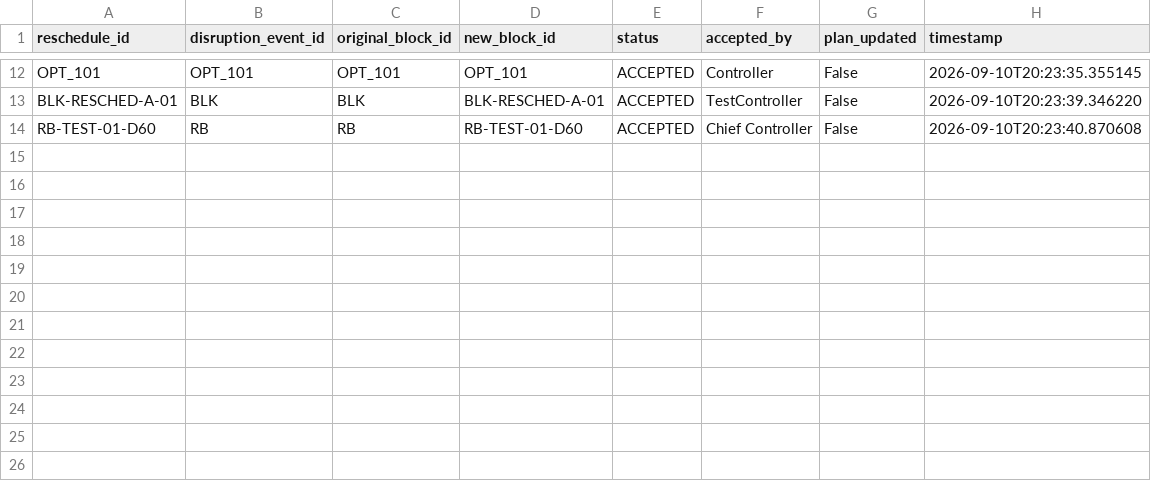
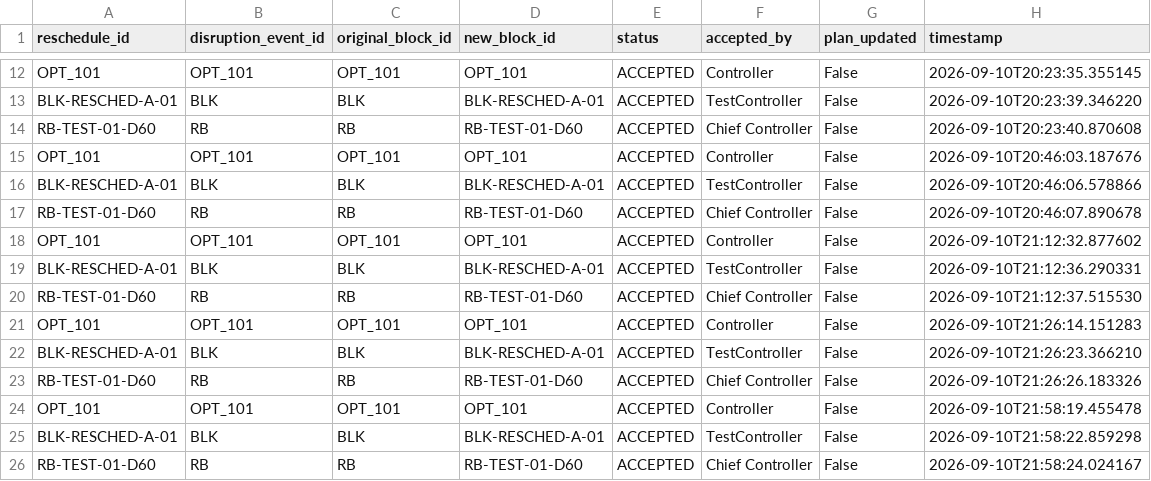
Before and after one commit to KeerthivasanV08/Railblock_AI, a CSV file: data/outputs/disruption_reschedule_log.csv, drawn as a sheet; only a part is shown, gaps mark what is left out; the diff names each change by its address in the sheet, - before the commit and + after, or states it on an @@ line.

```diff
--- a/data/outputs/disruption_reschedule_log.csv
+++ b/data/outputs/disruption_reschedule_log.csv
+row 15: OPT_101 | OPT_101 | OPT_101 | OPT_101 | ACCEPTED | Controller | False | 2026-09-10T20:46:03.187676
+row 16: BLK-RESCHED-A-01 | BLK | BLK | BLK-RESCHED-A-01 | ACCEPTED | TestController | False | 2026-09-10T20:46:06.578866
+row 17: RB-TEST-01-D60 | RB | RB | RB-TEST-01-D60 | ACCEPTED | Chief Controller | False | 2026-09-10T20:46:07.890678
+row 18: OPT_101 | OPT_101 | OPT_101 | OPT_101 | ACCEPTED | Controller | False | 2026-09-10T21:12:32.877602
+row 19: BLK-RESCHED-A-01 | BLK | BLK | BLK-RESCHED-A-01 | ACCEPTED | TestController | False | 2026-09-10T21:12:36.290331
+row 20: RB-TEST-01-D60 | RB | RB | RB-TEST-01-D60 | ACCEPTED | Chief Controller | False | 2026-09-10T21:12:37.515530
+row 21: OPT_101 | OPT_101 | OPT_101 | OPT_101 | ACCEPTED | Controller | False | 2026-09-10T21:26:14.151283
+row 22: BLK-RESCHED-A-01 | BLK | BLK | BLK-RESCHED-A-01 | ACCEPTED | TestController | False | 2026-09-10T21:26:23.366210
+row 23: RB-TEST-01-D60 | RB | RB | RB-TEST-01-D60 | ACCEPTED | Chief Controller | False | 2026-09-10T21:26:26.183326
+row 24: OPT_101 | OPT_101 | OPT_101 | OPT_101 | ACCEPTED | Controller | False | 2026-09-10T21:58:19.455478
+row 25: BLK-RESCHED-A-01 | BLK | BLK | BLK-RESCHED-A-01 | ACCEPTED | TestController | False | 2026-09-10T21:58:22.859298
+row 26: RB-TEST-01-D60 | RB | RB | RB-TEST-01-D60 | ACCEPTED | Chief Controller | False | 2026-09-10T21:58:24.024167
```
Also changed, not shown: data/outputs/audit_log.csv, data/outputs/weekly_block_plan.csv, 1 other file.
